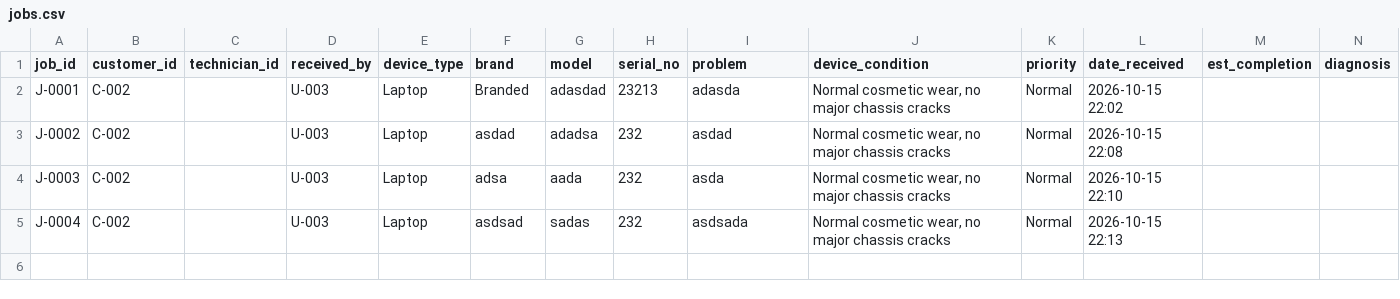
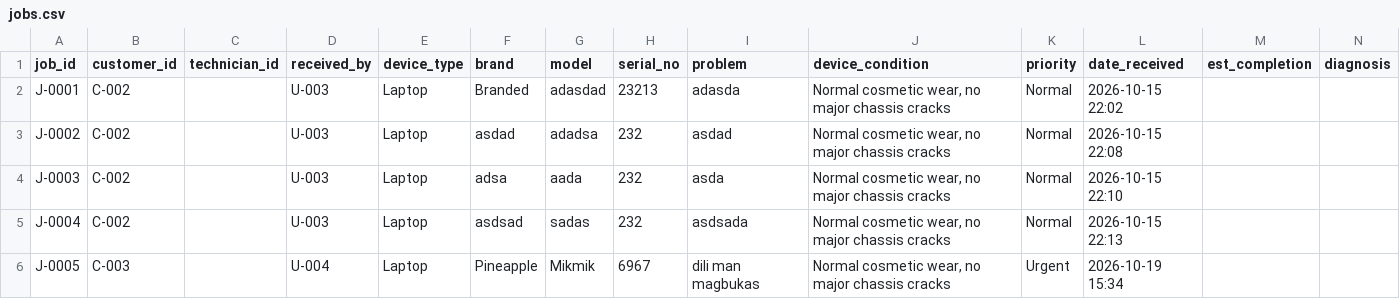
Before and after one commit to YohSupremo/flux_repair, a CSV file: data/jobs.csv, drawn as a sheet; only a part is shown; rows hold the shown columns only; the diff names each change by its address in the sheet, - before the commit and + after, or states it on an @@ line.

```diff
--- a/data/jobs.csv
+++ b/data/jobs.csv
+row 6: J-0005 | C-003 |  | U-004 | Laptop | Pineapple | Mikmik | 6967 | dili man magbukas | Normal cosmetic wear, no major chassis cracks | Urgent | 2026-10-19 15:34
```
Also changed, not shown: data/customers.csv, data/status_log.csv, 22 other files.
